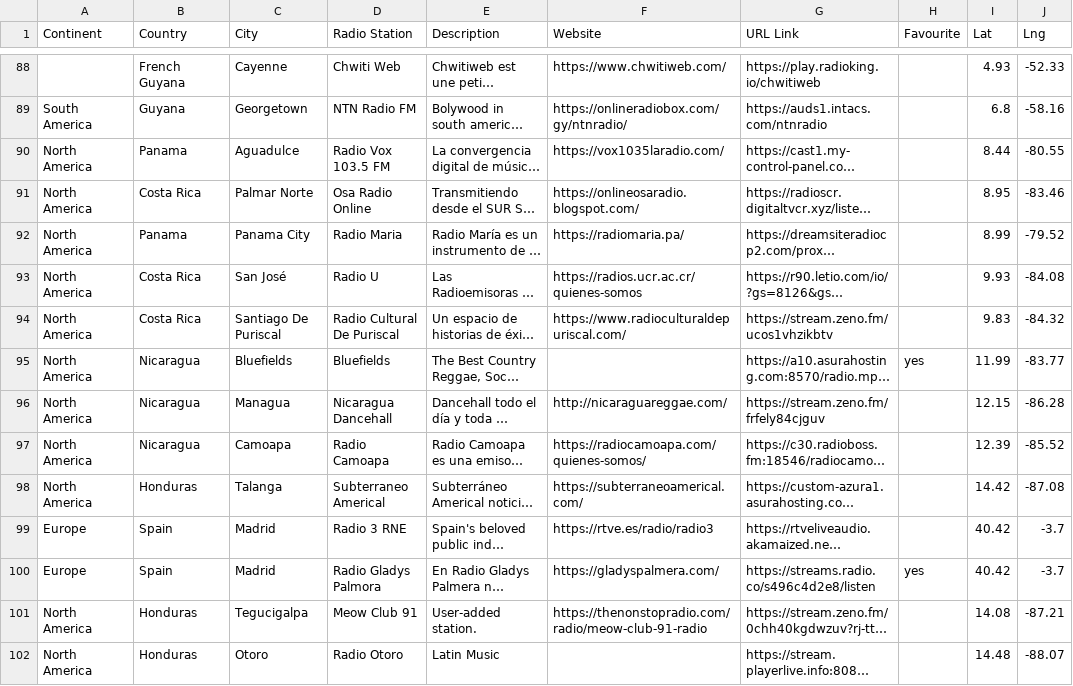
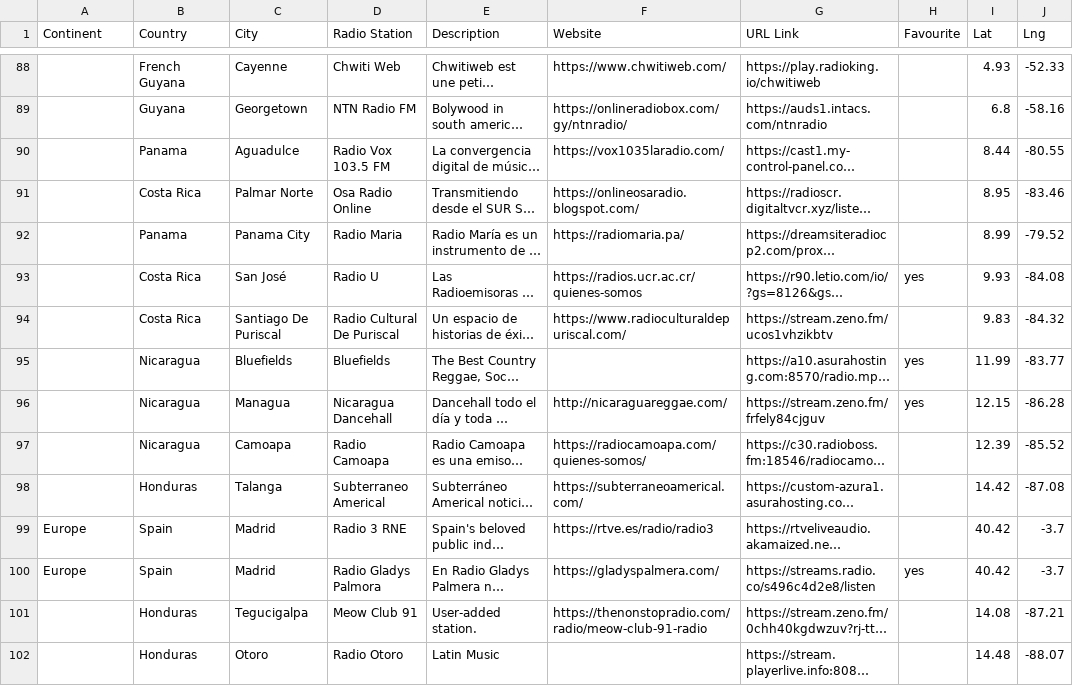
Before and after one commit to n8b2bp67qj-collab/oreloj, a CSV file: stations.csv, drawn as a sheet; only a part is shown, gaps mark what is left out; long unchanged cells end in …; the diff covers the shown part only; the diff names each change by its address in the sheet, - before the commit and + after, or states it on an @@ line.

```diff
--- a/stations.csv
+++ b/stations.csv
-A89 (Continent): South America
+A89 (Continent): (empty)
-A90:A98 (Continent): North America
+A90:A98 (Continent): (empty)
-H93 (Favourite): (empty)
+H93 (Favourite): yes
-H96 (Favourite): (empty)
+H96 (Favourite): yes
-A101:A102 (Continent): North America
+A101:A102 (Continent): (empty)
```
Also changed, not shown: 2 added rows, 2 removed rows and 61 edited cells elsewhere in this file.
